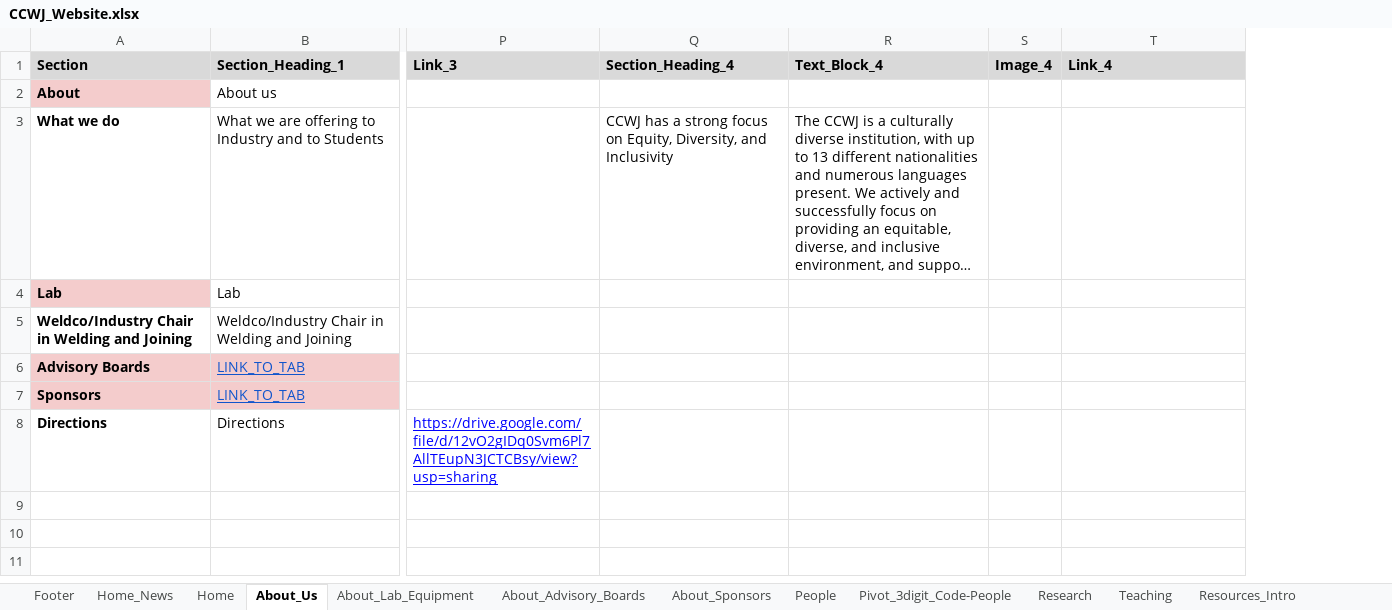
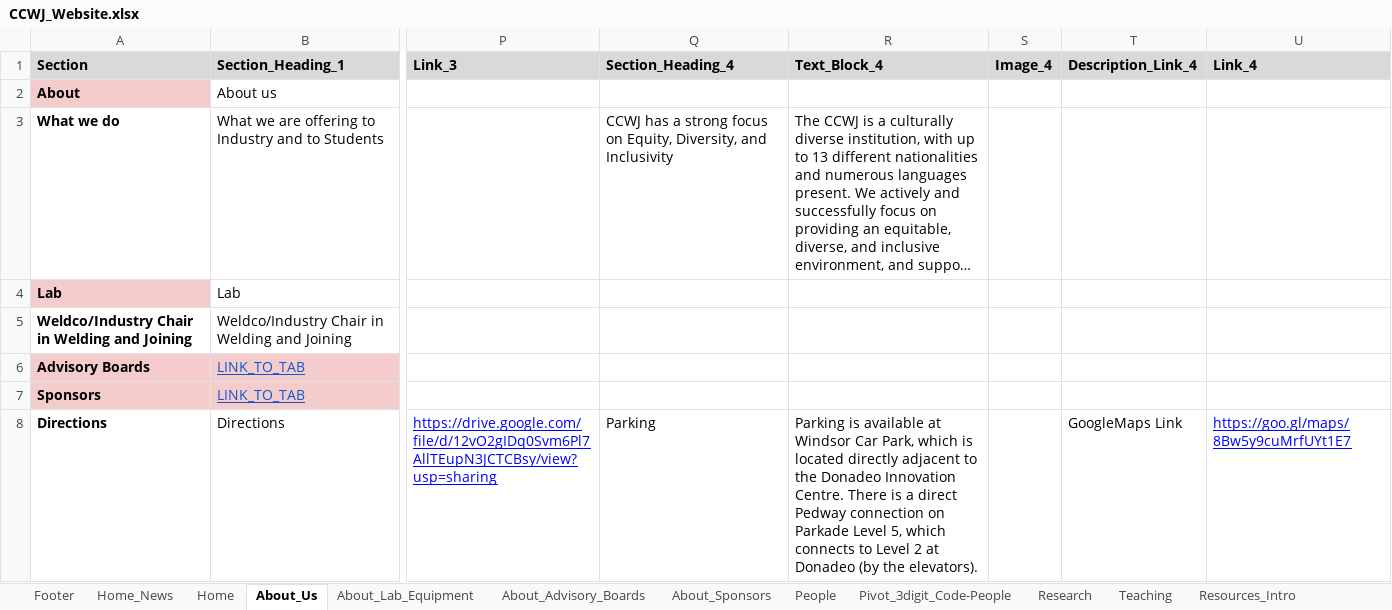
Before and after one commit to ccwj-ualberta/ccwj-quarto, an Excel workbook: CCWJ_Website.xlsx, sheet About_Us, drawn as a sheet; only a part is shown, gaps mark what is left out; long unchanged cells end in …; values as stored, in another font and other column widths than the file's, no borders; addresses are those after the commit; the diff names each change by its address in the sheet, - before the commit and + after, or states it on an @@ line.

```diff
--- a/CCWJ_Website.xlsx (sheet About_Us)
+++ b/CCWJ_Website.xlsx (sheet About_Us)
+column T (Description_Link_4), row 8: GoogleMaps Link
-Q8 (Section_Heading_4): (empty)
+Q8 (Section_Heading_4): Parking
-R8 (Text_Block_4): (empty)
+R8 (Text_Block_4): Parking is available at Windsor Car Park, which is located directly adjacent to the Donadeo Innovation Centre. There is a direct Pedway connection on Parkade Level 5, which connects to Level 2 at Donadeo (by the elevators).
-U8 (Link_4): (empty)
+U8 (Link_4): https://goo.gl/maps/8Bw5y9cuMrfUYt1E7
```
Also changed, not shown: sheet Join_Us, sheet People, sheet Resources_Intro, sheet Resources_Talks, sheet Home_News, sheet About_Advisory_Boards, 2 more sheets, 13 other files.
